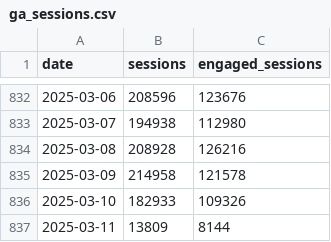
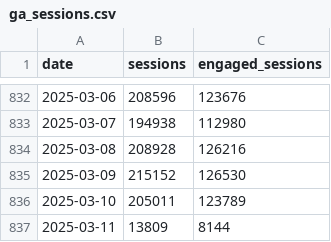
Before and after one commit to EdwardKing1701/tr_ecom_dbt, a CSV file: seeds/load/daily/ga_sessions.csv, drawn as a sheet; only a part is shown, gaps mark what is left out.

```diff
--- a/seeds/load/daily/ga_sessions.csv
+++ b/seeds/load/daily/ga_sessions.csv
@@ -834,4 +834,4 @@
 2025-03-08,208928,126216
-2025-03-09,214958,121578
-2025-03-10,182933,109326
+2025-03-09,215152,126530
+2025-03-10,205011,123789
 2025-03-11,13809,8144
```
Also changed, not shown: seeds/load/daily/ga_channels.csv, seeds/load/daily/ga_items.csv, 3 other files.
